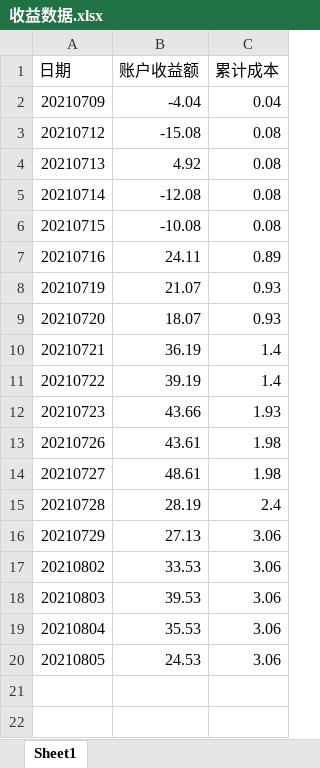
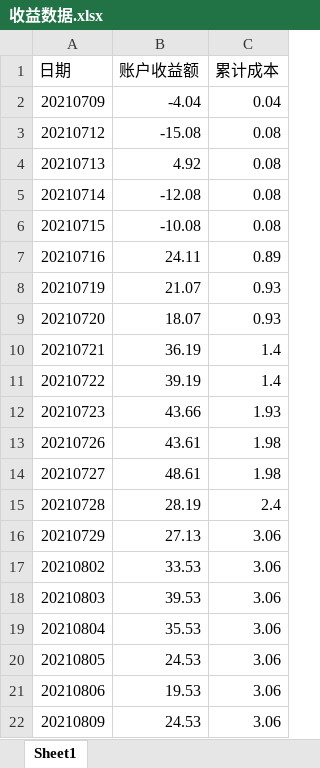
Before and after one commit to zwdnet/stockpractice, an Excel workbook: 收益数据.xlsx, sheet Sheet1, drawn as a sheet; values as stored, in another font and other column widths than the file's, no borders; the diff names each change by its address in the sheet, - before the commit and + after, or states it on an @@ line.

```diff
--- a/收益数据.xlsx (sheet Sheet1)
+++ b/收益数据.xlsx (sheet Sheet1)
+row 21: 20210806 | 19.53 | 3.06
+row 22: 20210809 | 24.53 | 3.06
```
Also changed, not shown: 实盘训练记录.xlsx, 5 other files.
